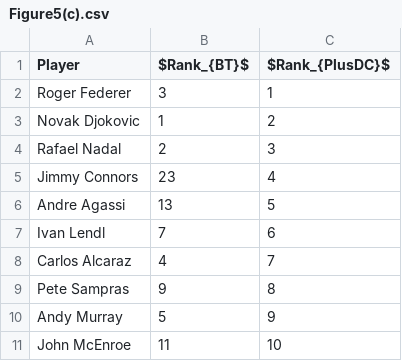
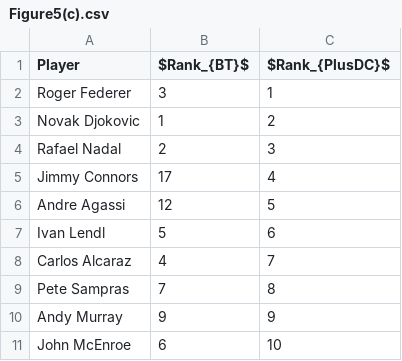
Before and after one commit to PinjunD/Statistical-ranking-with-dynamic-covariate, a CSV file: results/Figure5(c).csv, drawn as a sheet.

```diff
--- a/results/Figure5(c).csv
+++ b/results/Figure5(c).csv
@@ -4,8 +4,8 @@ Novak Djokovic,1,2
 Rafael Nadal,2,3
-Jimmy Connors,23,4
-Andre Agassi,13,5
-Ivan Lendl,7,6
+Jimmy Connors,17,4
+Andre Agassi,12,5
+Ivan Lendl,5,6
 Carlos Alcaraz,4,7
-Pete Sampras,9,8
-Andy Murray,5,9
-John McEnroe,11,10
+Pete Sampras,7,8
+Andy Murray,9,9
+John McEnroe,6,10
```
Also changed, not shown: 10 other files.
